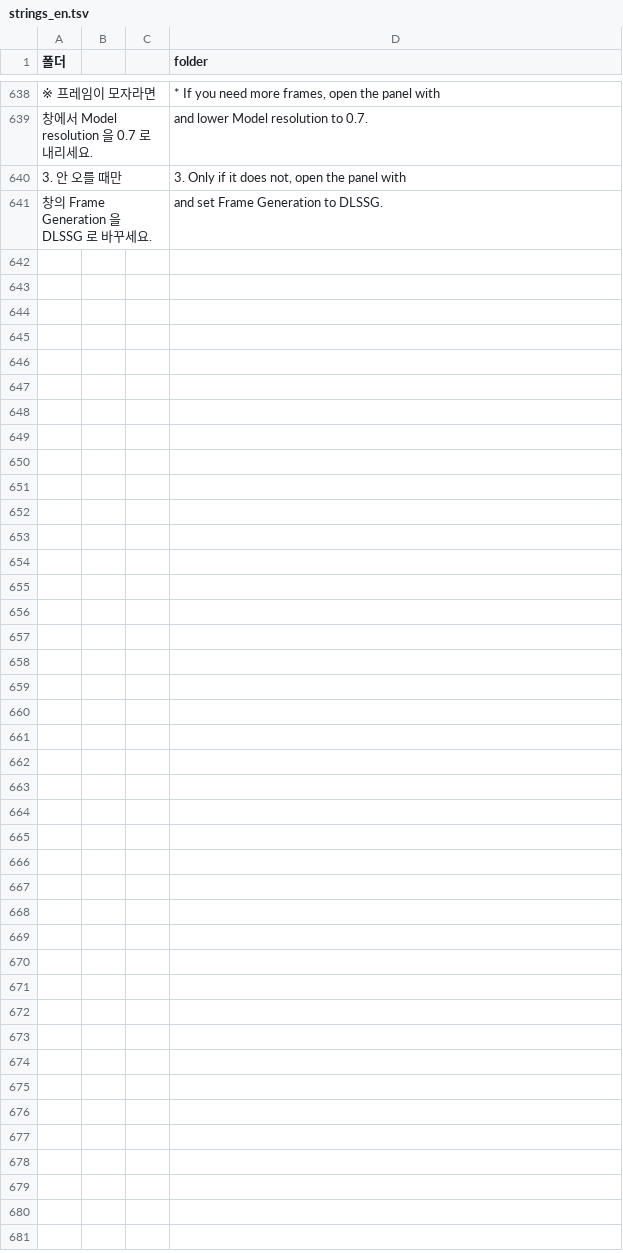
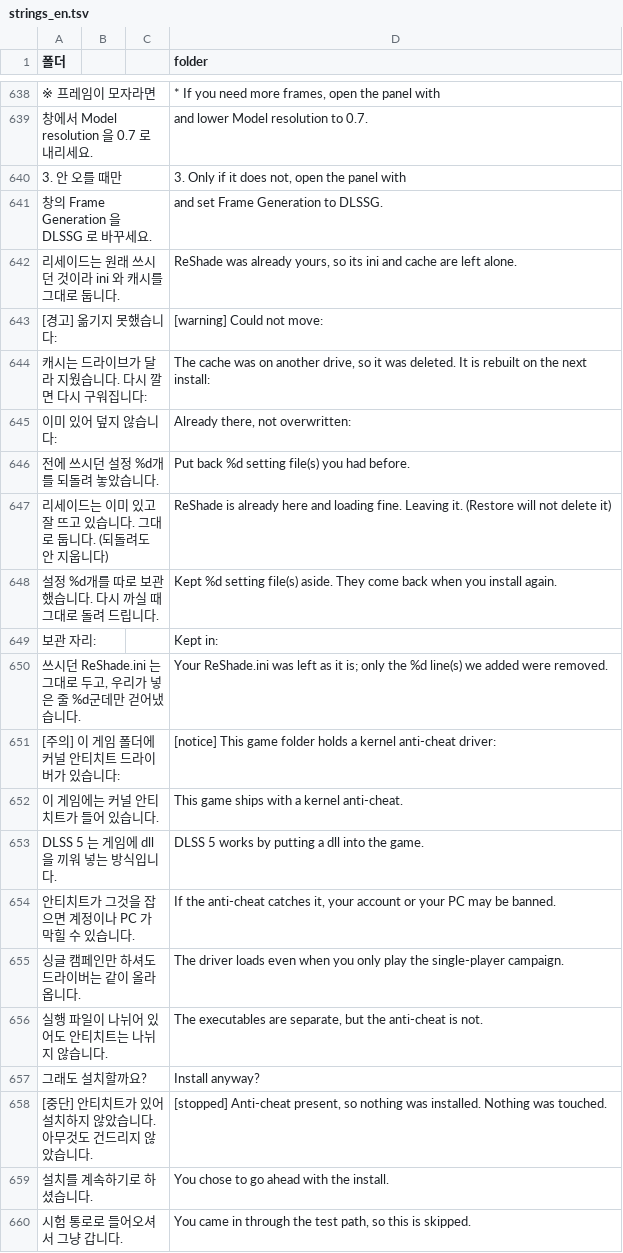
Before and after one commit to battlehansy-ssys/dlss5-setup-helper, a TSV file: strings_en.tsv, drawn as a sheet; only a part is shown, gaps mark what is left out; the diff covers the shown part only; the diff names each change by its address in the sheet, - before the commit and + after, or states it on an @@ line.

```diff
--- a/strings_en.tsv
+++ b/strings_en.tsv
+row 642: 리세이드는 원래 쓰시던 것이라 ini 와 캐시를 그대로 둡니다. |  |  | ReShade was already yours, so its ini and cache are left alone.
+row 643: [경고] 옮기지 못했습니다: |  |  | [warning] Could not move:
+row 644: 캐시는 드라이브가 달라 지웠습니다. 다시 깔면 다시 구워집니다: |  |  | The cache was on another drive, so it was deleted. It is rebuilt on the next install:
+row 645: 이미 있어 덮지 않습니다: |  |  | Already there, not overwritten:
+row 646: 전에 쓰시던 설정 %d개를 되돌려 놓았습니다. |  |  | Put back %d setting file(s) you had before.
+row 647: 리세이드는 이미 있고 잘 뜨고 있습니다. 그대로 둡니다. (되돌려도 안 지웁니다) |  |  | ReShade is already here and loading fine. Leaving it. (Restore will not delete it)
+row 648: 설정 %d개를 따로 보관했습니다. 다시 까실 때 그대로 돌려 드립니다. |  |  | Kept %d setting file(s) aside. They come back when you install again.
+row 649: 보관 자리: |  |  | Kept in:
+row 650: 쓰시던 ReShade.ini 는 그대로 두고, 우리가 넣은 줄 %d군데만 걷어냈습니다. |  |  | Your ReShade.ini was left as it is; only the %d line(s) we added were removed.
+row 651: [주의] 이 게임 폴더에 커널 안티치트 드라이버가 있습니다: |  |  | [notice] This game folder holds a kernel anti-cheat driver:
+row 652: 이 게임에는 커널 안티치트가 들어 있습니다. |  |  | This game ships with a kernel anti-cheat.
+row 653: DLSS 5 는 게임에 dll 을 끼워 넣는 방식입니다. |  |  | DLSS 5 works by putting a dll into the game.
+row 654: 안티치트가 그것을 잡으면 계정이나 PC 가 막힐 수 있습니다. |  |  | If the anti-cheat catches it, your account or your PC may be banned.
+row 655: 싱글 캠페인만 하셔도 드라이버는 같이 올라옵니다. |  |  | The driver loads even when you only play the single-player campaign.
+row 656: 실행 파일이 나뉘어 있어도 안티치트는 나뉘지 않습니다. |  |  | The executables are separate, but the anti-cheat is not.
+row 657: 그래도 설치할까요? |  |  | Install anyway?
+row 658: [중단] 안티치트가 있어 설치하지 않았습니다. 아무것도 건드리지 않았습니다. |  |  | [stopped] Anti-cheat present, so nothing was installed. Nothing was touched.
+row 659: 설치를 계속하기로 하셨습니다. |  |  | You chose to go ahead with the install.
+row 660: 시험 통로로 들어오셔서 그냥 갑니다. |  |  | You came in through the test path, so this is skipped.
```
Also changed, not shown: 20 added rows elsewhere in this file, 1 other file.
